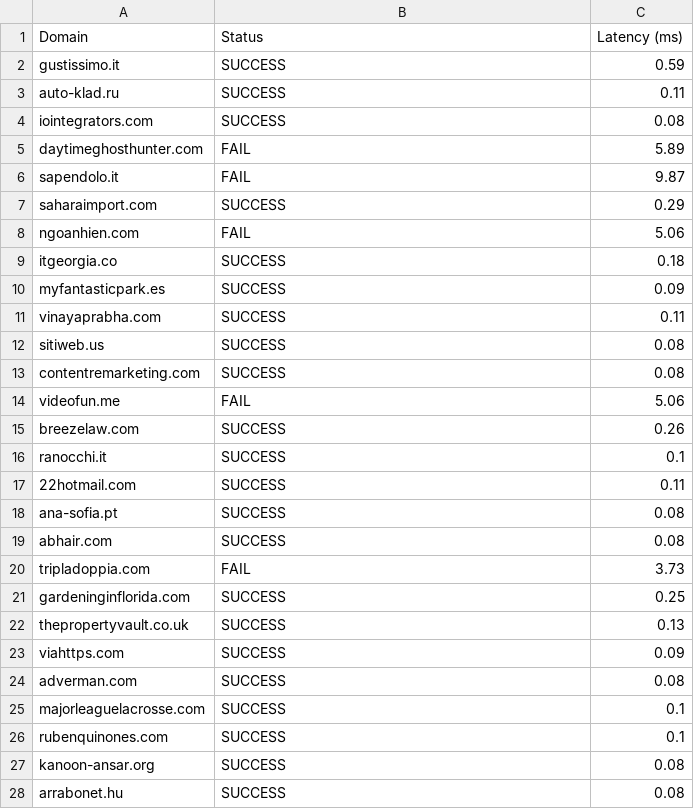
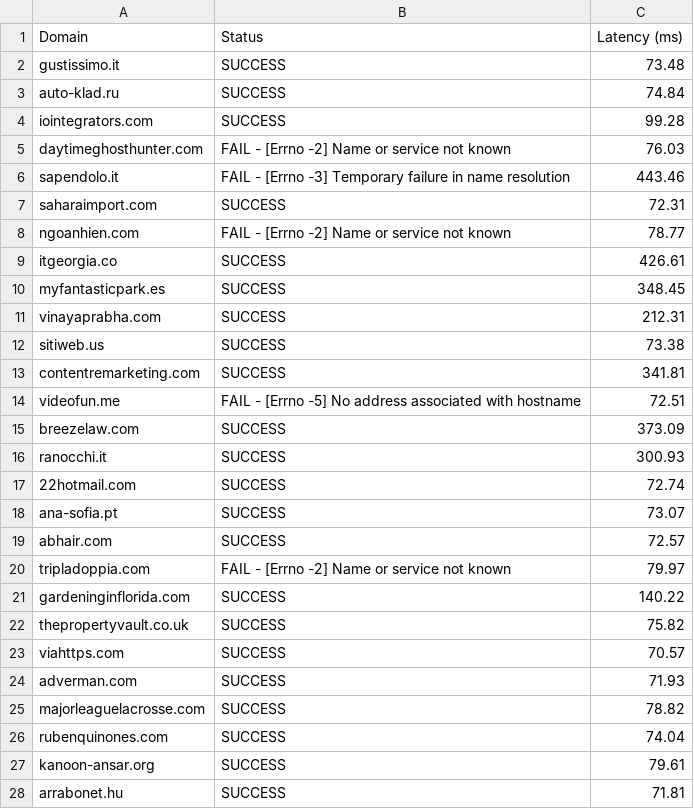
Before and after one commit to Reckadon/mininet-assignment, a CSV file: results/H4_default_results.csv, drawn as a sheet; only a part is shown; the diff covers the shown part only.

```diff
--- a/results/H4_default_results.csv
+++ b/results/H4_default_results.csv
@@ -1,28 +1,28 @@
 Domain,Status,Latency (ms)
-gustissimo.it,SUCCESS,0.59
-auto-klad.ru,SUCCESS,0.11
-iointegrators.com,SUCCESS,0.08
-daytimeghosthunter.com,FAIL,5.89
-sapendolo.it,FAIL,9.87
-saharaimport.com,SUCCESS,0.29
-ngoanhien.com,FAIL,5.06
-itgeorgia.co,SUCCESS,0.18
-myfantasticpark.es,SUCCESS,0.09
-vinayaprabha.com,SUCCESS,0.11
-sitiweb.us,SUCCESS,0.08
-contentremarketing.com,SUCCESS,0.08
-videofun.me,FAIL,5.06
-breezelaw.com,SUCCESS,0.26
-ranocchi.it,SUCCESS,0.1
-22hotmail.com,SUCCESS,0.11
-ana-sofia.pt,SUCCESS,0.08
-abhair.com,SUCCESS,0.08
-tripladoppia.com,FAIL,3.73
-gardeninginflorida.com,SUCCESS,0.25
-thepropertyvault.co.uk,SUCCESS,0.13
-viahttps.com,SUCCESS,0.09
-adverman.com,SUCCESS,0.08
-majorleaguelacrosse.com,SUCCESS,0.1
-rubenquinones.com,SUCCESS,0.1
-kanoon-ansar.org,SUCCESS,0.08
-arrabonet.hu,SUCCESS,0.08
+gustissimo.it,SUCCESS,73.48
+auto-klad.ru,SUCCESS,74.84
+iointegrators.com,SUCCESS,99.28
+daytimeghosthunter.com,FAIL - [Errno -2] Name or service not known,76.03
+sapendolo.it,FAIL - [Errno -3] Temporary failure in name resolution,443.46
+saharaimport.com,SUCCESS,72.31
+ngoanhien.com,FAIL - [Errno -2] Name or service not known,78.77
+itgeorgia.co,SUCCESS,426.61
+myfantasticpark.es,SUCCESS,348.45
+vinayaprabha.com,SUCCESS,212.31
+sitiweb.us,SUCCESS,73.38
+contentremarketing.com,SUCCESS,341.81
+videofun.me,FAIL - [Errno -5] No address associated with hostname,72.51
+breezelaw.com,SUCCESS,373.09
+ranocchi.it,SUCCESS,300.93
+22hotmail.com,SUCCESS,72.74
+ana-sofia.pt,SUCCESS,73.07
+abhair.com,SUCCESS,72.57
+tripladoppia.com,FAIL - [Errno -2] Name or service not known,79.97
+gardeninginflorida.com,SUCCESS,140.22
+thepropertyvault.co.uk,SUCCESS,75.82
+viahttps.com,SUCCESS,70.57
+adverman.com,SUCCESS,71.93
+majorleaguelacrosse.com,SUCCESS,78.82
+rubenquinones.com,SUCCESS,74.04
+kanoon-ansar.org,SUCCESS,79.61
+arrabonet.hu,SUCCESS,71.81
```
Also changed, not shown: 95 edited cells elsewhere in this file, results/H1_default_results.csv, results/H2_default_results.csv, 10 other files.
